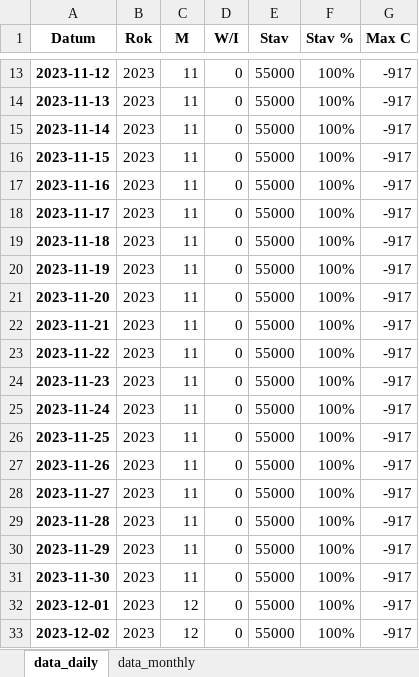
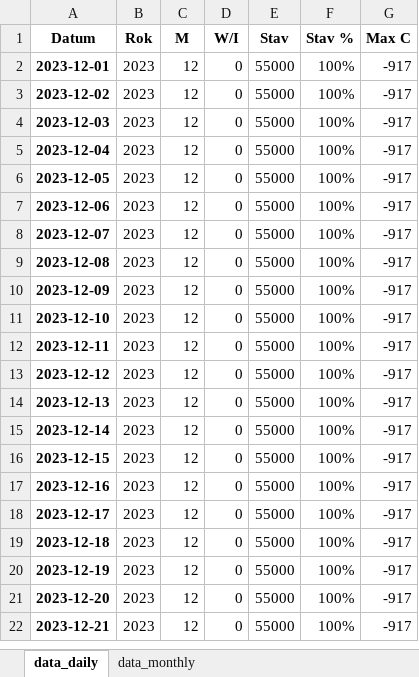
Before and after one commit to juzun/GasStorageOptimization, an Excel workbook: export/MND_export.xlsx, sheet data_daily, drawn as a sheet; only a part is shown, gaps mark what is left out; the shorter side is filled out with more unchanged rows; values as stored, in another font and other column widths than the file's, no borders; the diff covers the shown part only; the diff names each change by its address in the sheet, - before the commit and + after, or states it on an @@ line.

```diff
--- a/export/MND_export.xlsx (sheet data_daily)
+++ b/export/MND_export.xlsx (sheet data_daily)
-row 13: 2023-11-12 | 2023 | 11 | 0 | 55000 | 100% | -917
-row 14: 2023-11-13 | 2023 | 11 | 0 | 55000 | 100% | -917
-row 15: 2023-11-14 | 2023 | 11 | 0 | 55000 | 100% | -917
-row 16: 2023-11-15 | 2023 | 11 | 0 | 55000 | 100% | -917
-row 17: 2023-11-16 | 2023 | 11 | 0 | 55000 | 100% | -917
-row 18: 2023-11-17 | 2023 | 11 | 0 | 55000 | 100% | -917
-row 19: 2023-11-18 | 2023 | 11 | 0 | 55000 | 100% | -917
-row 20: 2023-11-19 | 2023 | 11 | 0 | 55000 | 100% | -917
-row 21: 2023-11-20 | 2023 | 11 | 0 | 55000 | 100% | -917
-row 22: 2023-11-21 | 2023 | 11 | 0 | 55000 | 100% | -917
-row 23: 2023-11-22 | 2023 | 11 | 0 | 55000 | 100% | -917
-row 24: 2023-11-23 | 2023 | 11 | 0 | 55000 | 100% | -917
-row 25: 2023-11-24 | 2023 | 11 | 0 | 55000 | 100% | -917
-row 26: 2023-11-25 | 2023 | 11 | 0 | 55000 | 100% | -917
-row 27: 2023-11-26 | 2023 | 11 | 0 | 55000 | 100% | -917
-row 28: 2023-11-27 | 2023 | 11 | 0 | 55000 | 100% | -917
-row 29: 2023-11-28 | 2023 | 11 | 0 | 55000 | 100% | -917
-row 30: 2023-11-29 | 2023 | 11 | 0 | 55000 | 100% | -917
-row 31: 2023-11-30 | 2023 | 11 | 0 | 55000 | 100% | -917
```
Also changed, not shown: 11 removed rows and 45 edited cells elsewhere in this sheet, sheet data_monthly, export/MGS_export.xlsx, export/RWE_export.xlsx, 14 other files.
